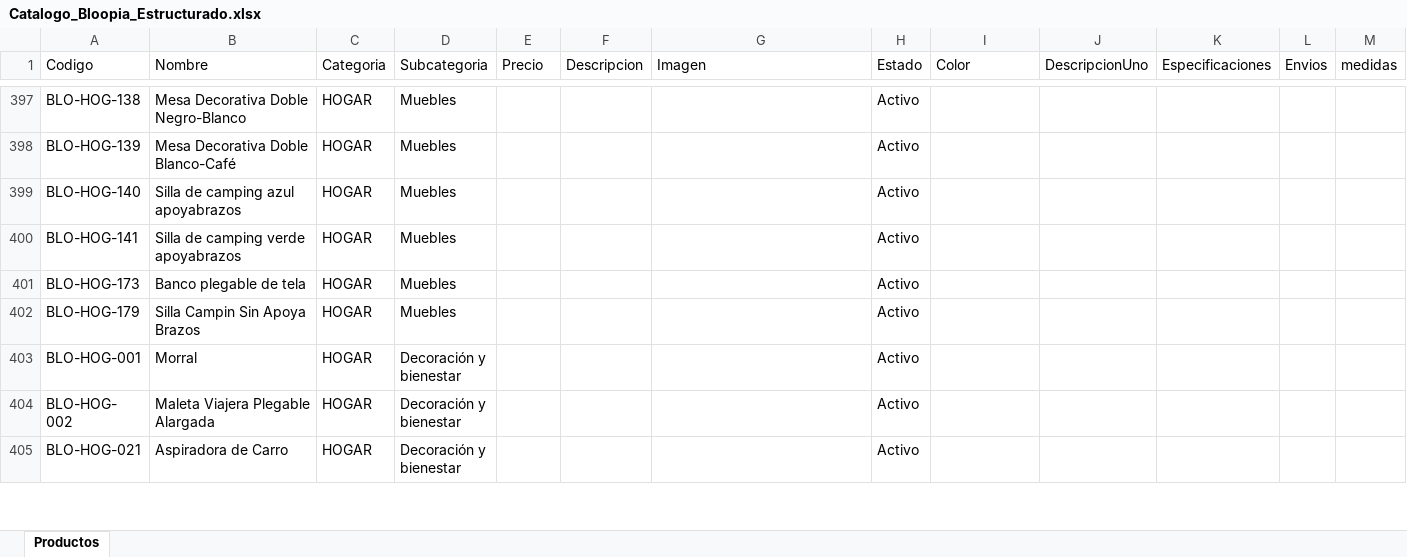
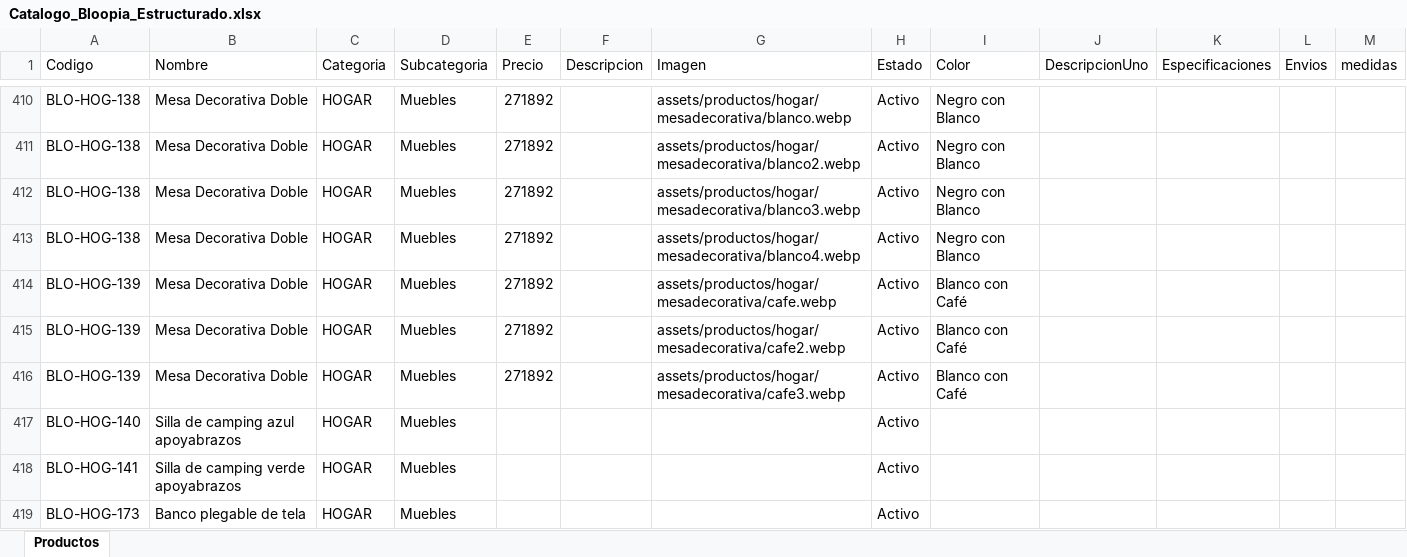
Before and after one commit to tatianacani19-cell/paginaBloopia, an Excel workbook: BD/Catalogo_Bloopia_Estructurado.xlsx, sheet Productos, drawn as a sheet; only a part is shown, gaps mark what is left out; the shorter side is filled out with more unchanged rows; values as stored, in another font and other column widths than the file's, no borders; addresses are those after the commit; the diff covers the shown part only; the diff names each change by its address in the sheet, - before the commit and + after, or states it on an @@ line.

Commit message:
se añaden muebles

```diff
--- a/BD/Catalogo_Bloopia_Estructurado.xlsx (sheet Productos)
+++ b/BD/Catalogo_Bloopia_Estructurado.xlsx (sheet Productos)
-B410 (Nombre): Mesa Decorativa Doble Negro-Blanco
+B410 (Nombre): Mesa Decorativa Doble
-E410 (Precio): (empty)
+E410 (Precio): 271892
-G410 (Imagen): (empty)
+G410 (Imagen): assets/productos/hogar/mesadecorativa/blanco.webp
-I410 (Color): (empty)
+I410 (Color): Negro con Blanco
+row 411: BLO-HOG-138 | Mesa Decorativa Doble | HOGAR | Muebles | 271892 |  | assets/productos/hogar/mesadecorativa/blanco2.webp | Activo | Negro con Blanco
+row 412: BLO-HOG-138 | Mesa Decorativa Doble | HOGAR | Muebles | 271892 |  | assets/productos/hogar/mesadecorativa/blanco3.webp | Activo | Negro con Blanco
+row 413: BLO-HOG-138 | Mesa Decorativa Doble | HOGAR | Muebles | 271892 |  | assets/productos/hogar/mesadecorativa/blanco4.webp | Activo | Negro con Blanco
-B414 (Nombre): Mesa Decorativa Doble Blanco-Café
+B414 (Nombre): Mesa Decorativa Doble
-E414 (Precio): (empty)
+E414 (Precio): 271892
-G414 (Imagen): (empty)
+G414 (Imagen): assets/productos/hogar/mesadecorativa/cafe.webp
-I414 (Color): (empty)
+I414 (Color): Blanco con Café
+row 415: BLO-HOG-139 | Mesa Decorativa Doble | HOGAR | Muebles | 271892 |  | assets/productos/hogar/mesadecorativa/cafe2.webp | Activo | Blanco con Café
+row 416: BLO-HOG-139 | Mesa Decorativa Doble | HOGAR | Muebles | 271892 |  | assets/productos/hogar/mesadecorativa/cafe3.webp | Activo | Blanco con Café
```
Also changed, not shown: 14 added rows, 1 removed row and 19 edited cells elsewhere in this sheet, 26 other files.
